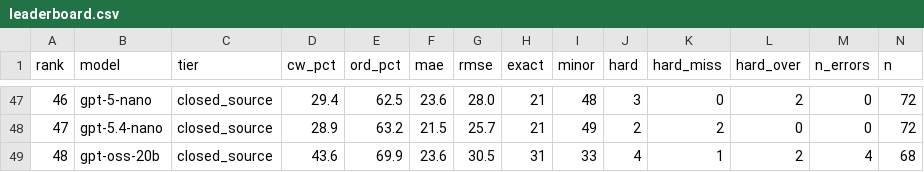
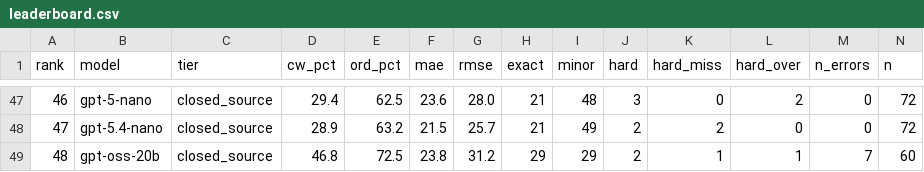
Before and after one commit to Nextron-Labs/thor-ai-benchmarks, a CSV file: combined/leaderboard.csv, drawn as a sheet; only a part is shown, gaps mark what is left out; the diff names each change by its address in the sheet, - before the commit and + after, or states it on an @@ line.

Commit message:
Update leaderboard (48 models)

```diff
--- a/combined/leaderboard.csv
+++ b/combined/leaderboard.csv
-D49 (cw_pct): 43.6
+D49 (cw_pct): 46.8
-E49 (ord_pct): 69.9
+E49 (ord_pct): 72.5
-F49 (mae): 23.6
+F49 (mae): 23.8
-G49 (rmse): 30.5
+G49 (rmse): 31.2
-H49 (exact): 31
+H49 (exact): 29
-I49 (minor): 33
+I49 (minor): 29
-J49 (hard): 4
+J49 (hard): 2
-L49 (hard_over): 2
+L49 (hard_over): 1
-M49 (n_errors): 4
+M49 (n_errors): 7
-N49 (n): 68
+N49 (n): 60
```
Also changed, not shown: 13 other files.
